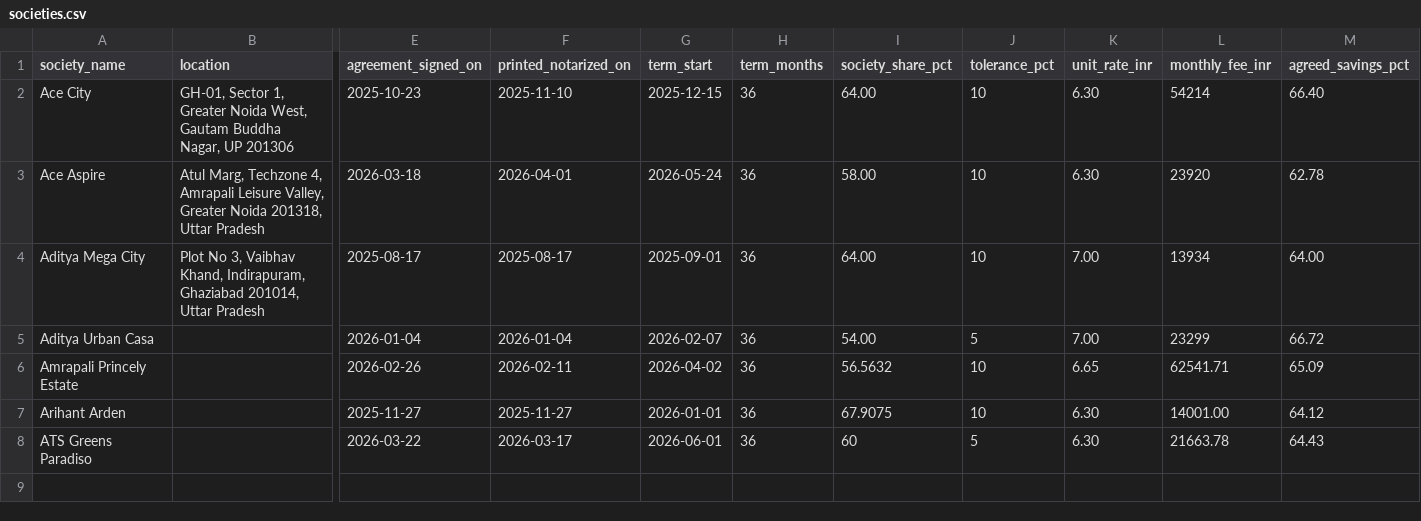
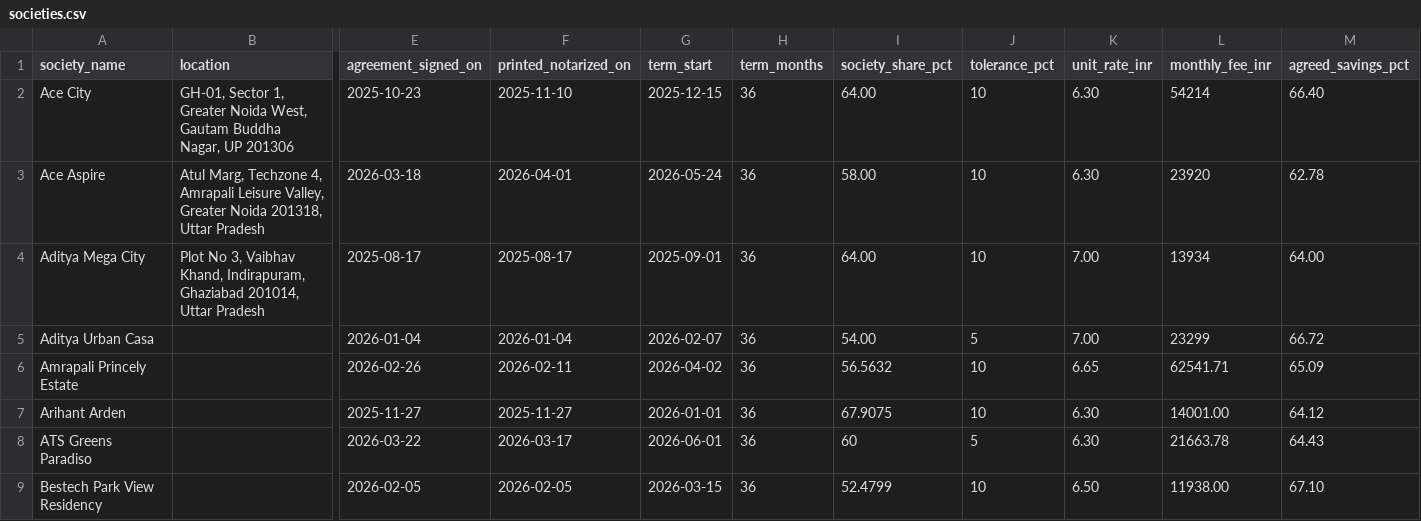
Before and after one commit to manishjhamb86/firstthing-dashboard, a CSV file: docs/backfill/societies.csv, drawn as a sheet; only a part is shown, gaps mark what is left out; rows hold the shown columns only; the diff names each change by its address in the sheet, - before the commit and + after, or states it on an @@ line.

```diff
--- a/docs/backfill/societies.csv
+++ b/docs/backfill/societies.csv
+row 9: Bestech Park View Residency |  | 2026-02-05 | 2026-02-05 | 2026-03-15 | 36 | 52.4799 | 10 | 6.50 | 11938.00 | 67.10
```
Also changed, not shown: docs/backfill/circuit_devices.csv, docs/backfill/circuits.csv, 5 other files.
